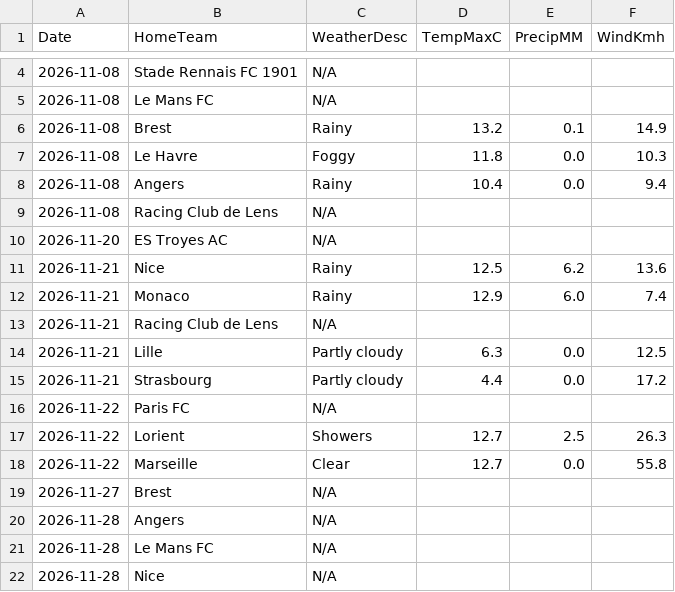
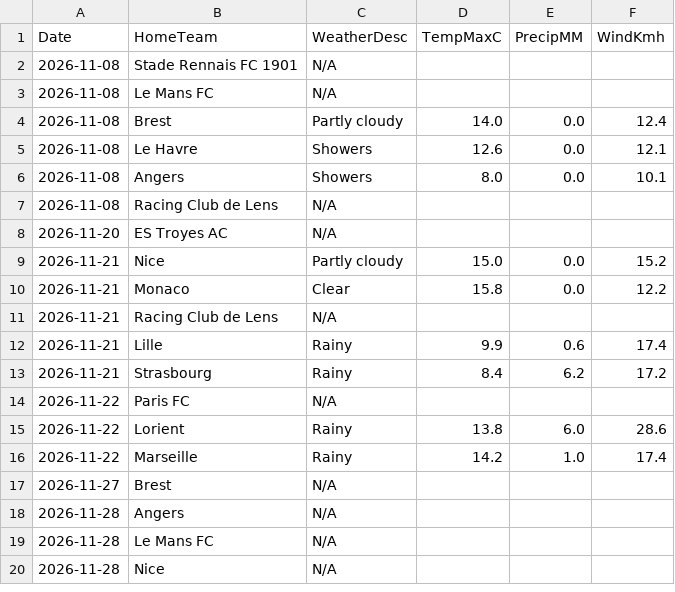
Before and after one commit to gmalbert/ligue-1, a CSV file: data_files/raw/match_weather.csv, drawn as a sheet; only a part is shown, gaps mark what is left out; the diff covers the shown part only.

```diff
--- a/data_files/raw/match_weather.csv
+++ b/data_files/raw/match_weather.csv
@@ -5,15 +3,15 @@ Date,HomeTeam,WeatherDesc,TempMaxC,PrecipMM,WindKmh
 2026-11-08,Le Mans FC,N/A,,,
-2026-11-08,Brest,Rainy,13.2,0.1,14.9
-2026-11-08,Le Havre,Foggy,11.8,0.0,10.3
-2026-11-08,Angers,Rainy,10.4,0.0,9.4
+2026-11-08,Brest,Partly cloudy,14.0,0.0,12.4
+2026-11-08,Le Havre,Showers,12.6,0.0,12.1
+2026-11-08,Angers,Showers,8.0,0.0,10.1
 2026-11-08,Racing Club de Lens,N/A,,,
 2026-11-20,ES Troyes AC,N/A,,,
-2026-11-21,Nice,Rainy,12.5,6.2,13.6
-2026-11-21,Monaco,Rainy,12.9,6.0,7.4
+2026-11-21,Nice,Partly cloudy,15.0,0.0,15.2
+2026-11-21,Monaco,Clear,15.8,0.0,12.2
 2026-11-21,Racing Club de Lens,N/A,,,
-2026-11-21,Lille,Partly cloudy,6.3,0.0,12.5
-2026-11-21,Strasbourg,Partly cloudy,4.4,0.0,17.2
+2026-11-21,Lille,Rainy,9.9,0.6,17.4
+2026-11-21,Strasbourg,Rainy,8.4,6.2,17.2
 2026-11-22,Paris FC,N/A,,,
-2026-11-22,Lorient,Showers,12.7,2.5,26.3
-2026-11-22,Marseille,Clear,12.7,0.0,55.8
+2026-11-22,Lorient,Rainy,13.8,6.0,28.6
+2026-11-22,Marseille,Rainy,14.2,1.0,17.4
 2026-11-27,Brest,N/A,,,
```
Also changed, not shown: 2 removed rows elsewhere in this file, data_files/model_features/market_features.csv, data_files/predictions_log.csv, 12 other files.
